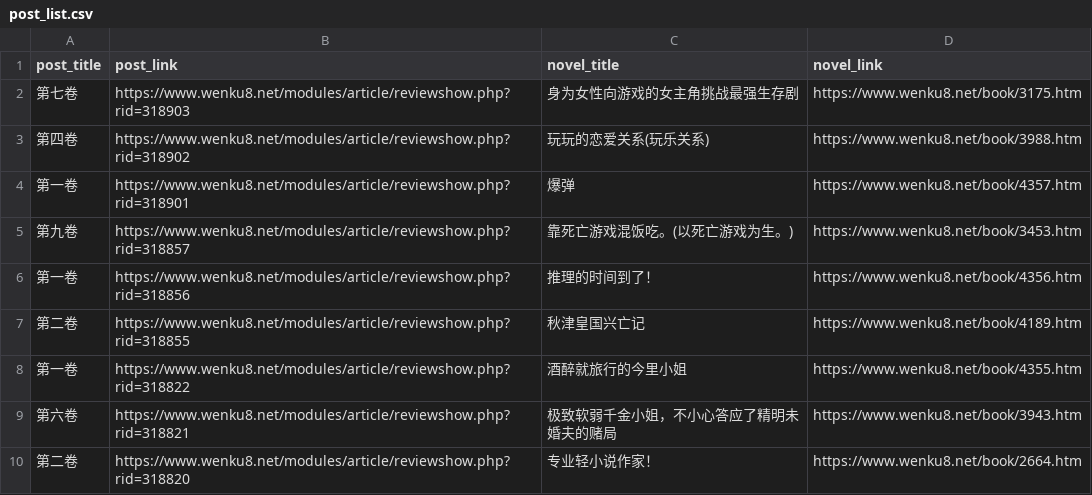
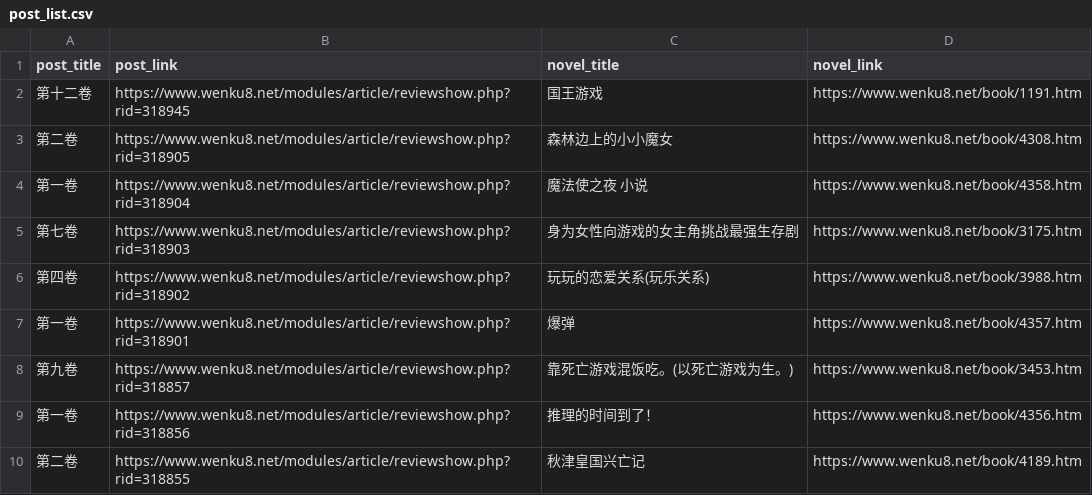
Before and after one commit to mojimoon/wenku8, a CSV file: out/post_list.csv, drawn as a sheet; only a part is shown; the shorter side is filled out with more unchanged rows; the diff names each change by its address in the sheet, - before the commit and + after, or states it on an @@ line.

```diff
--- a/out/post_list.csv
+++ b/out/post_list.csv
+row 2: 第十二卷 | https://www.wenku8.net/modules/article/reviewshow.php?rid=318945 | 国王游戏 | https://www.wenku8.net/book/1191.htm
+row 3: 第二卷 | https://www.wenku8.net/modules/article/reviewshow.php?rid=318905 | 森林边上的小小魔女 | https://www.wenku8.net/book/4308.htm
+row 4: 第一卷 | https://www.wenku8.net/modules/article/reviewshow.php?rid=318904 | 魔法使之夜 小说 | https://www.wenku8.net/book/4358.htm
```
Also changed, not shown: out/merged.csv, 3 other files.
